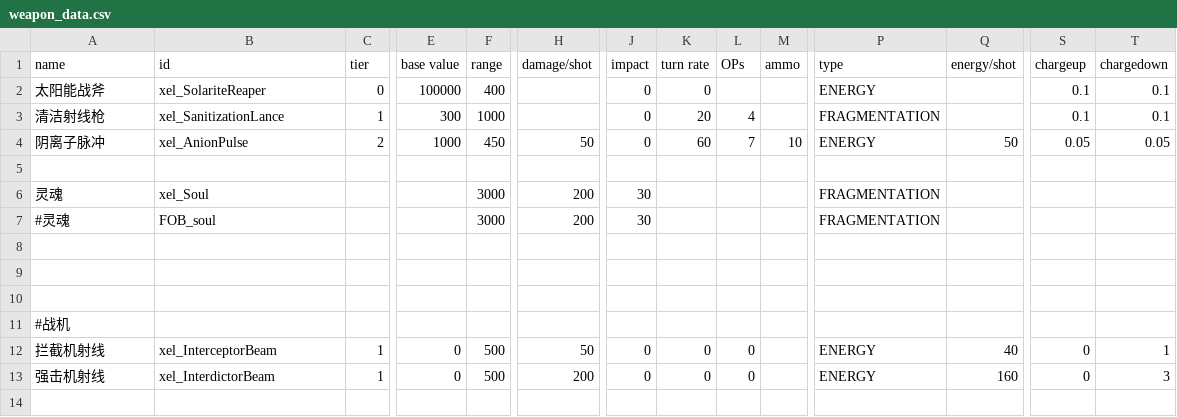
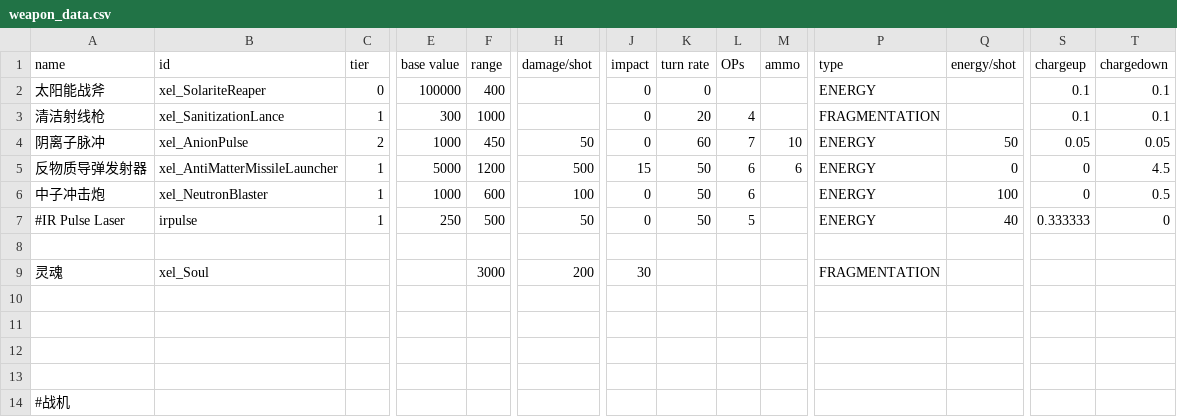
Before and after one commit to AErotoze/XelNaga, a CSV file: data/weapons/weapon_data.csv, drawn as a sheet; only a part is shown, gaps mark what is left out; the shorter side is filled out with more unchanged rows; addresses are those after the commit; rows hold the shown columns only; the diff names each change by its address in the sheet, - before the commit and + after, or states it on an @@ line.

Commit message:
新增武器  反物质飞弹发射器  中子冲击炮

```diff
--- a/data/weapons/weapon_data.csv
+++ b/data/weapons/weapon_data.csv
+row 5: 反物质导弹发射器 | xel_AntiMatterMissileLauncher | 1 | 5000 | 1200 | 500 | 15 | 50 | 6 | 6 | ENERGY | 0 | 0 | 4.5
+row 6: 中子冲击炮 | xel_NeutronBlaster | 1 | 1000 | 600 | 100 | 0 | 50 | 6 |  | ENERGY | 100 | 0 | 0.5
+row 7: #IR Pulse Laser | irpulse | 1 | 250 | 500 | 50 | 0 | 50 | 5 |  | ENERGY | 40 | 0.333333 | 0
-row 10: #灵魂 | FOB_soul |  |  | 3000 | 200 | 30 |  |  |  | FRAGMENTATION
+row 10: (empty)
```
Also changed, not shown: data/hulls/ship_data.csv, 28 other files.
